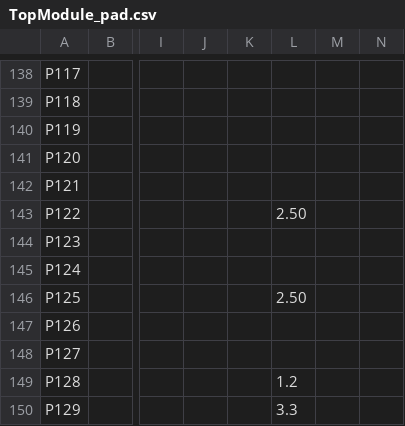
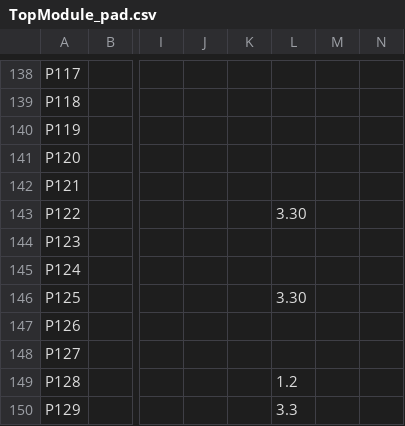
Before and after one commit to gazben/Tetrix, a CSV file: TopModule_pad.csv, drawn as a sheet; only a part is shown, gaps mark what is left out; the diff covers the shown part only; the diff names each change by its address in the sheet, - before the commit and + after, or states it on an @@ line.

```diff
--- a/TopModule_pad.csv
+++ b/TopModule_pad.csv
-L143: 2.50
+L143: 3.30
-L146: 2.50
+L146: 3.30
```
Also changed, not shown: 43 edited cells elsewhere in this file, 49 other files.
